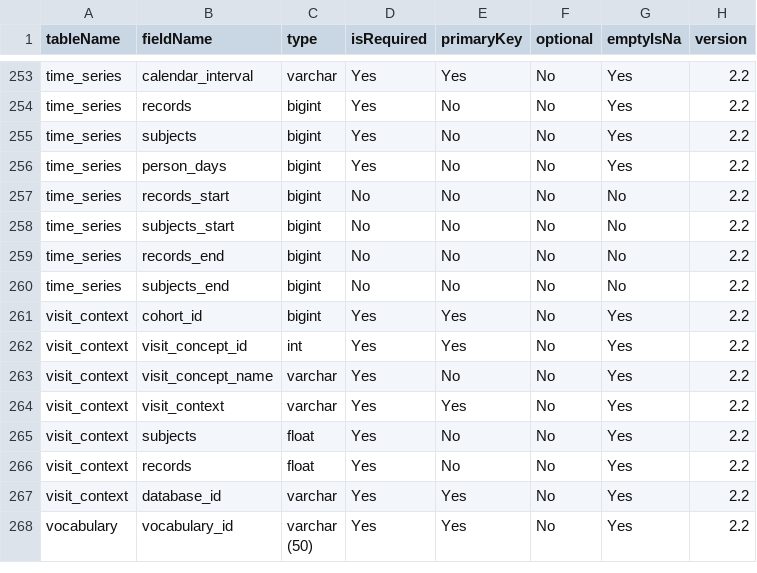
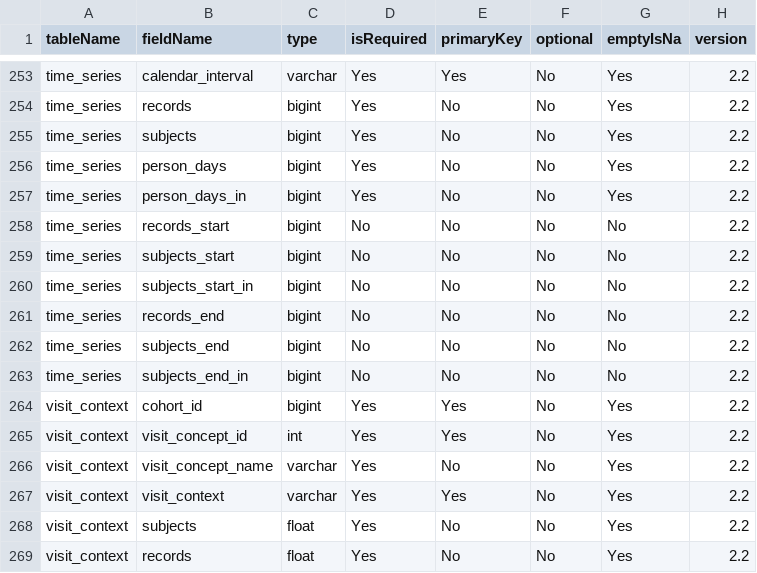
Before and after one commit to OHDSI/CohortDiagnostics, a CSV file: inst/settings/resultsDataModelSpecification.csv, drawn as a sheet; only a part is shown, gaps mark what is left out; the shorter side is filled out with more unchanged rows.

```diff
--- a/inst/settings/resultsDataModelSpecification.csv
+++ b/inst/settings/resultsDataModelSpecification.csv
@@ -256,6 +256,9 @@ time_series,subjects,bigint,Yes,No,No,Yes,2.2
 time_series,person_days,bigint,Yes,No,No,Yes,2.2
+time_series,person_days_in,bigint,Yes,No,No,Yes,2.2
 time_series,records_start,bigint,No,No,No,No,2.2
 time_series,subjects_start,bigint,No,No,No,No,2.2
+time_series,subjects_start_in,bigint,No,No,No,No,2.2
 time_series,records_end,bigint,No,No,No,No,2.2
 time_series,subjects_end,bigint,No,No,No,No,2.2
+time_series,subjects_end_in,bigint,No,No,No,No,2.2
 visit_context,cohort_id,bigint,Yes,Yes,No,Yes,2.2
```
Also changed, not shown: inst/shiny/DiagnosticsExplorer/resultsDataModelSpecification.csv, 9 other files.
